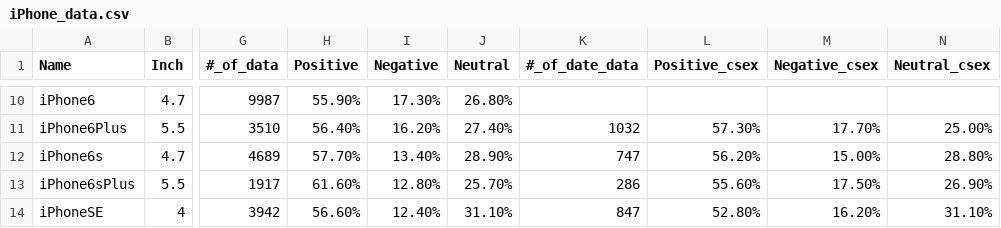
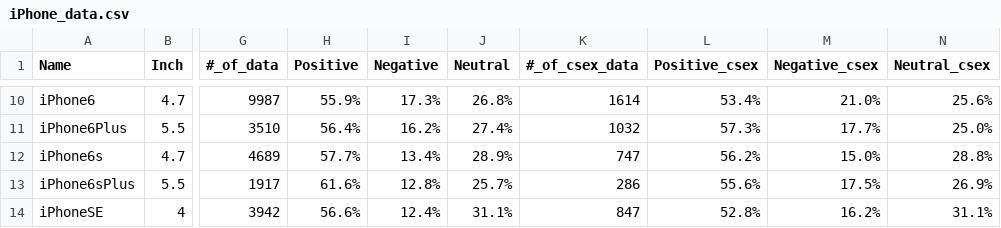
Before and after one commit to Karuka3/thesis, a CSV file: iPhone_data.csv, drawn as a sheet; only a part is shown, gaps mark what is left out; the diff covers the shown part only; the diff names each change by its address in the sheet, - before the commit and + after, or states it on an @@ line.

Commit message:
data 書き換え

```diff
--- a/iPhone_data.csv
+++ b/iPhone_data.csv
-K1: #_of_date_data
+K1: #_of_csex_data
-H10 (Positive): 55.90%
+H10 (Positive): 55.9%
-I10 (Negative): 17.30%
+I10 (Negative): 17.3%
-J10 (Neutral): 26.80%
+J10 (Neutral): 26.8%
-K10 (#_of_csex_data): (empty)
+K10 (#_of_csex_data): 1614
-L10 (Positive_csex): (empty)
+L10 (Positive_csex): 53.4%
-M10 (Negative_csex): (empty)
+M10 (Negative_csex): 21.0%
-N10 (Neutral_csex): (empty)
+N10 (Neutral_csex): 25.6%
-H11 (Positive): 56.40%
+H11 (Positive): 56.4%
-I11 (Negative): 16.20%
+I11 (Negative): 16.2%
-J11 (Neutral): 27.40%
+J11 (Neutral): 27.4%
-L11 (Positive_csex): 57.30%
+L11 (Positive_csex): 57.3%
-M11 (Negative_csex): 17.70%
+M11 (Negative_csex): 17.7%
-N11 (Neutral_csex): 25.00%
+N11 (Neutral_csex): 25.0%
-H12 (Positive): 57.70%
+H12 (Positive): 57.7%
-I12 (Negative): 13.40%
+I12 (Negative): 13.4%
-J12 (Neutral): 28.90%
+J12 (Neutral): 28.9%
-L12 (Positive_csex): 56.20%
+L12 (Positive_csex): 56.2%
-M12 (Negative_csex): 15.00%
+M12 (Negative_csex): 15.0%
-N12 (Neutral_csex): 28.80%
+N12 (Neutral_csex): 28.8%
-H13 (Positive): 61.60%
+H13 (Positive): 61.6%
-I13 (Negative): 12.80%
+I13 (Negative): 12.8%
-J13 (Neutral): 25.70%
+J13 (Neutral): 25.7%
-L13 (Positive_csex): 55.60%
+L13 (Positive_csex): 55.6%
-M13 (Negative_csex): 17.50%
+M13 (Negative_csex): 17.5%
-N13 (Neutral_csex): 26.90%
+N13 (Neutral_csex): 26.9%
-H14 (Positive): 56.60%
+H14 (Positive): 56.6%
-I14 (Negative): 12.40%
+I14 (Negative): 12.4%
-J14 (Neutral): 31.10%
+J14 (Neutral): 31.1%
-L14 (Positive_csex): 52.80%
+L14 (Positive_csex): 52.8%
-M14 (Negative_csex): 16.20%
+M14 (Negative_csex): 16.2%
-N14 (Neutral_csex): 31.10%
+N14 (Neutral_csex): 31.1%
```
Also changed, not shown: 91 edited cells elsewhere in this file.
